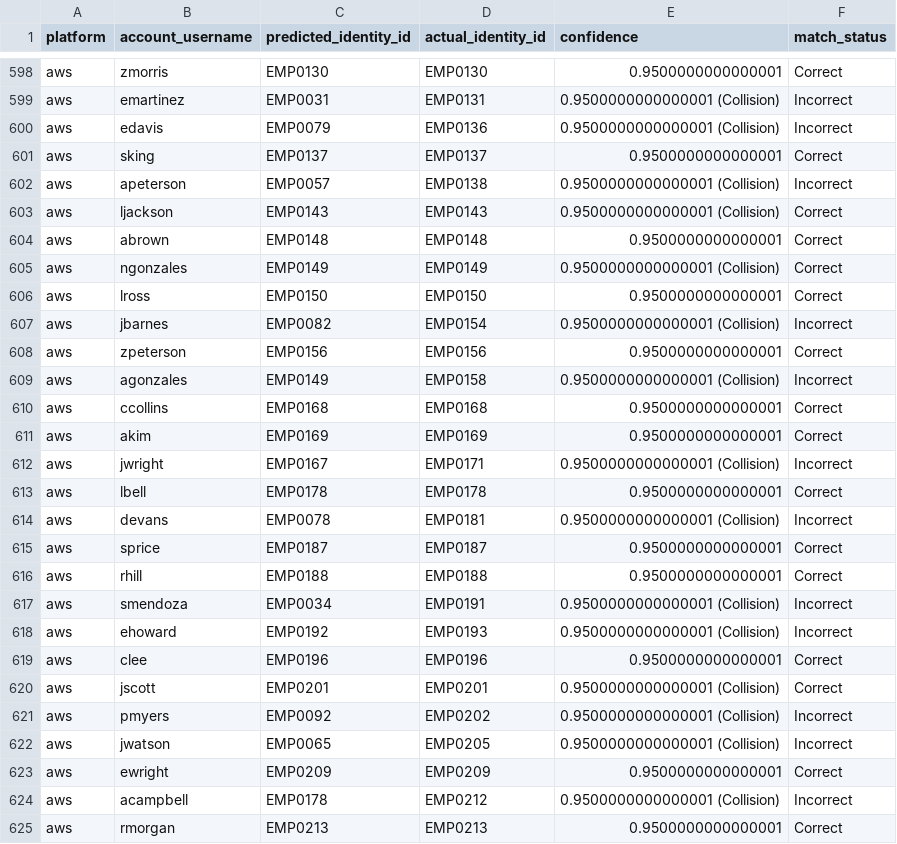
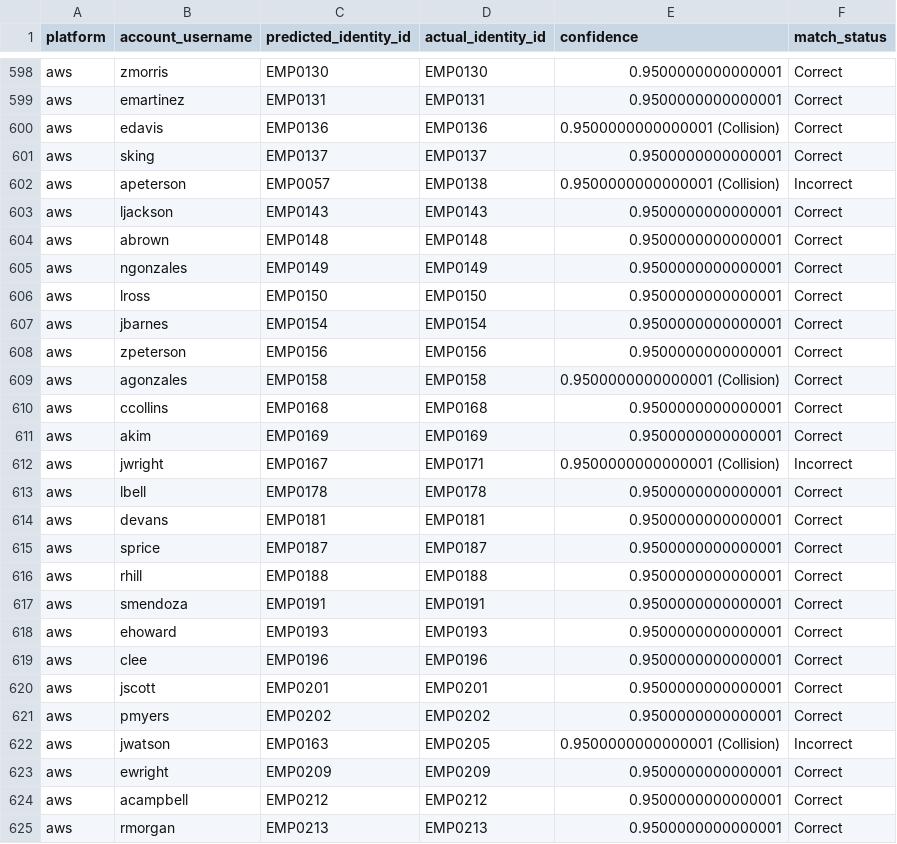
Before and after one commit to PRUTHVIS2/hackathon, a CSV file: output_files/phase2_match_report.csv, drawn as a sheet; only a part is shown, gaps mark what is left out; the diff covers the shown part only; the diff names each change by its address in the sheet, - before the commit and + after, or states it on an @@ line.

Commit message:
Update output files with corrected similarity matching results

```diff
--- a/output_files/phase2_match_report.csv
+++ b/output_files/phase2_match_report.csv
-C599 (predicted_identity_id): EMP0031
+C599 (predicted_identity_id): EMP0131
-E599 (confidence): 0.9500000000000001 (Collision)
+E599 (confidence): 0.9500000000000001
-F599:F600 (match_status): Incorrect
+F599:F600 (match_status): Correct
-C600 (predicted_identity_id): EMP0079
+C600 (predicted_identity_id): EMP0136
-E603 (confidence): 0.9500000000000001 (Collision)
+E603 (confidence): 0.9500000000000001
-E605 (confidence): 0.9500000000000001 (Collision)
+E605 (confidence): 0.9500000000000001
-C607 (predicted_identity_id): EMP0082
+C607 (predicted_identity_id): EMP0154
-E607 (confidence): 0.9500000000000001 (Collision)
+E607 (confidence): 0.9500000000000001
-F607 (match_status): Incorrect
+F607 (match_status): Correct
-C609 (predicted_identity_id): EMP0149
+C609 (predicted_identity_id): EMP0158
-F609 (match_status): Incorrect
+F609 (match_status): Correct
-C614 (predicted_identity_id): EMP0078
+C614 (predicted_identity_id): EMP0181
-E614 (confidence): 0.9500000000000001 (Collision)
+E614 (confidence): 0.9500000000000001
-F614 (match_status): Incorrect
+F614 (match_status): Correct
-C617 (predicted_identity_id): EMP0034
+C617 (predicted_identity_id): EMP0191
-E617:E618 (confidence): 0.9500000000000001 (Collision)
+E617:E618 (confidence): 0.9500000000000001
-F617:F618 (match_status): Incorrect
+F617:F618 (match_status): Correct
-C618 (predicted_identity_id): EMP0192
+C618 (predicted_identity_id): EMP0193
-E620:E621 (confidence): 0.9500000000000001 (Collision)
+E620:E621 (confidence): 0.9500000000000001
-C621 (predicted_identity_id): EMP0092
+C621 (predicted_identity_id): EMP0202
-F621 (match_status): Incorrect
+F621 (match_status): Correct
-C622 (predicted_identity_id): EMP0065
+C622 (predicted_identity_id): EMP0163
-C624 (predicted_identity_id): EMP0178
+C624 (predicted_identity_id): EMP0212
-E624 (confidence): 0.9500000000000001 (Collision)
+E624 (confidence): 0.9500000000000001
-F624 (match_status): Incorrect
+F624 (match_status): Correct
```
Also changed, not shown: 156 edited cells elsewhere in this file, 1 other file.
